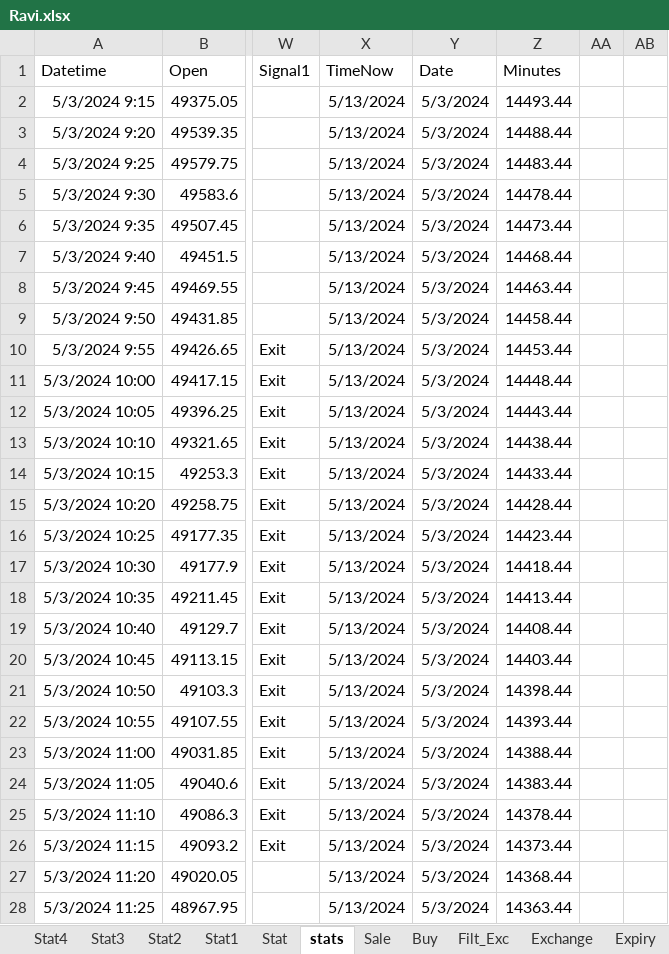
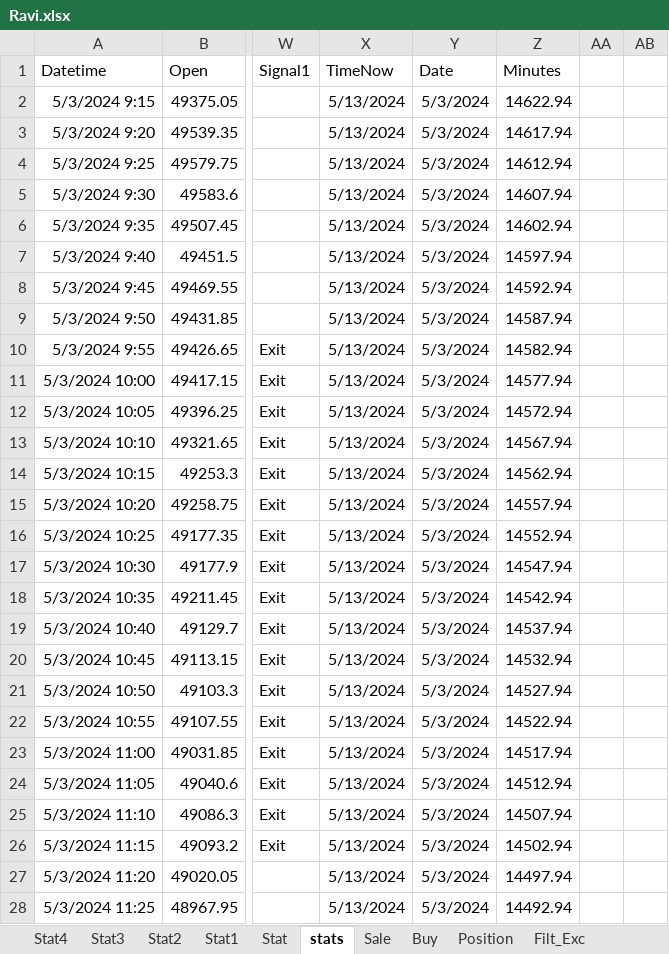
Before and after one commit to mkbairwa942/mkbairwa, an Excel workbook: Ravi.xlsx, sheet stats, drawn as a sheet; only a part is shown, gaps mark what is left out; values as stored, in another font and other column widths than the file's, no borders; the diff covers the shown part only; the diff names each change by its address in the sheet, - before the commit and + after, or states it on an @@ line.

```diff
--- a/Ravi.xlsx (sheet stats)
+++ b/Ravi.xlsx (sheet stats)
-Z2 (Minutes): 14493.44
+Z2 (Minutes): 14622.94
-Z3 (Minutes): 14488.44
+Z3 (Minutes): 14617.94
-Z4 (Minutes): 14483.44
+Z4 (Minutes): 14612.94
-Z5 (Minutes): 14478.44
+Z5 (Minutes): 14607.94
-Z6 (Minutes): 14473.44
+Z6 (Minutes): 14602.94
-Z7 (Minutes): 14468.44
+Z7 (Minutes): 14597.94
-Z8 (Minutes): 14463.44
+Z8 (Minutes): 14592.94
-Z9 (Minutes): 14458.44
+Z9 (Minutes): 14587.94
-Z10 (Minutes): 14453.44
+Z10 (Minutes): 14582.94
-Z11 (Minutes): 14448.44
+Z11 (Minutes): 14577.94
-Z12 (Minutes): 14443.44
+Z12 (Minutes): 14572.94
-Z13 (Minutes): 14438.44
+Z13 (Minutes): 14567.94
-Z14 (Minutes): 14433.44
+Z14 (Minutes): 14562.94
-Z15 (Minutes): 14428.44
+Z15 (Minutes): 14557.94
-Z16 (Minutes): 14423.44
+Z16 (Minutes): 14552.94
-Z17 (Minutes): 14418.44
+Z17 (Minutes): 14547.94
-Z18 (Minutes): 14413.44
+Z18 (Minutes): 14542.94
-Z19 (Minutes): 14408.44
+Z19 (Minutes): 14537.94
-Z20 (Minutes): 14403.44
+Z20 (Minutes): 14532.94
-Z21 (Minutes): 14398.44
+Z21 (Minutes): 14527.94
-Z22 (Minutes): 14393.44
+Z22 (Minutes): 14522.94
-Z23 (Minutes): 14388.44
+Z23 (Minutes): 14517.94
-Z24 (Minutes): 14383.44
+Z24 (Minutes): 14512.94
-Z25 (Minutes): 14378.44
+Z25 (Minutes): 14507.94
-Z26 (Minutes): 14373.44
+Z26 (Minutes): 14502.94
-Z27 (Minutes): 14368.44
+Z27 (Minutes): 14497.94
-Z28 (Minutes): 14363.44
+Z28 (Minutes): 14492.94
```
Also changed, not shown: 26 added rows and 468 edited cells elsewhere in this sheet, sheet Sale, sheet Position, sheet Buy, other sheet tabs, 1 other file.
